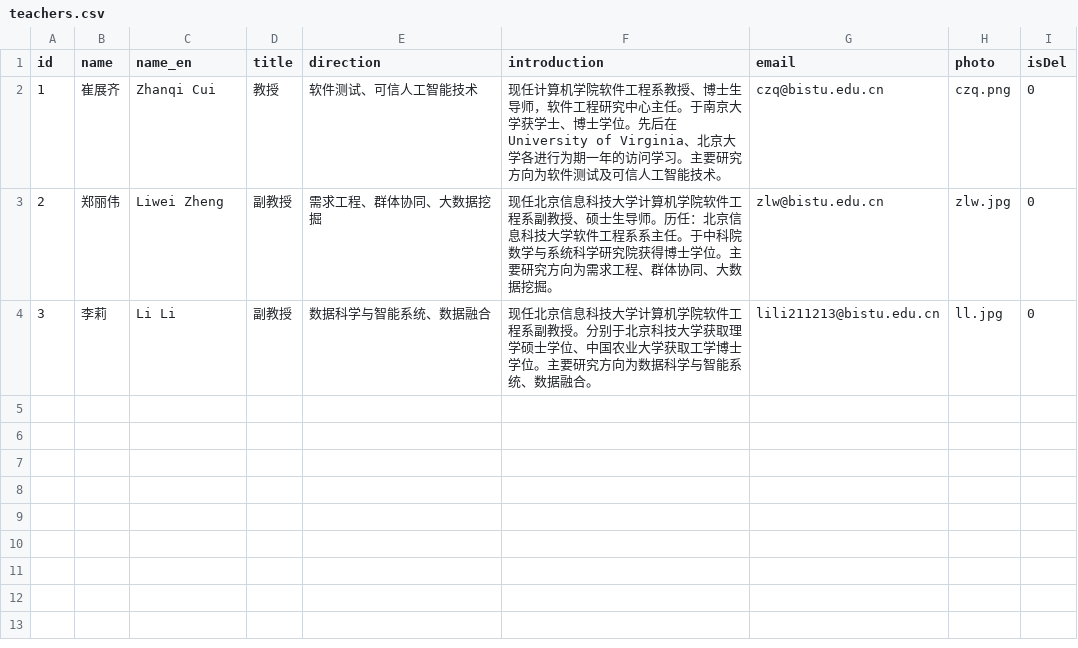
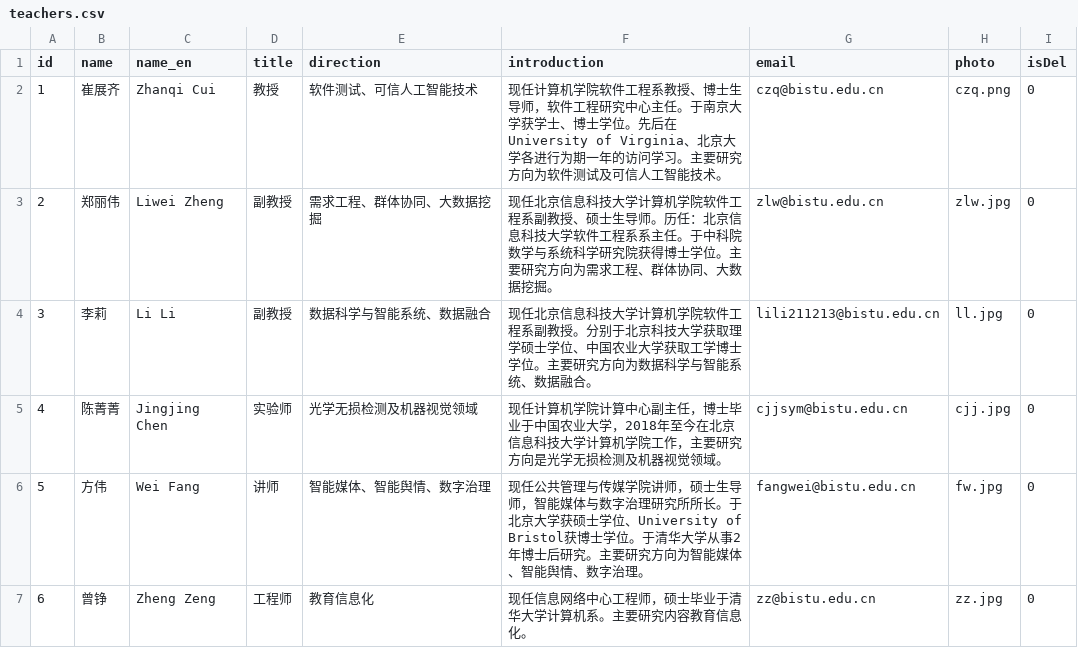
Before and after one commit to wangzwu/bistu-serc.github.io, a CSV file: data/teachers.csv, drawn as a sheet.

Commit message:
update teachers

```diff
--- a/data/teachers.csv
+++ b/data/teachers.csv
@@ -4 +4,4 @@
 3,李莉,Li Li,副教授,数据科学与智能系统、数据融合,现任北京信息科技大学计算机学院软件工程系副教授。分别于北京科技大学获取理学硕士学位、中国农业大学获取工学博士学位。主要研究方向为数据科学与智能系统、数据融合。,lili211213@bistu.edu.cn,ll.jpg,0
+4,陈菁菁,Jingjing Chen,实验师,光学无损检测及机器视觉领域,现任计算机学院计算中心副主任，博士毕业于中国农业大学，2018年至今在北京信息科技大学计算机学院工作，主要研究方向是光学无损检测及机器视觉领域。,cjjsym@bistu.edu.cn,cjj.jpg,0
+5,方伟,Wei Fang,讲师,智能媒体、智能舆情、数字治理,现任公共管理与传媒学院讲师，硕士生导师，智能媒体与数字治理研究所所长。于北京大学获硕士学位、University of Bristol获博士学位。于清华大学从事2年博士后研究。主要研究方向为智能媒体、智能舆情、数字治理。,fangwei@bistu.edu.cn,fw.jpg,0
+6,曾铮,Zheng Zeng,工程师,教育信息化,现任信息网络中心工程师，硕士毕业于清华大学计算机系。主要研究内容教育信息化。,zz@bistu.edu.cn,zz.jpg,0
```
Also changed, not shown: data/papers.csv, 11 other files.
